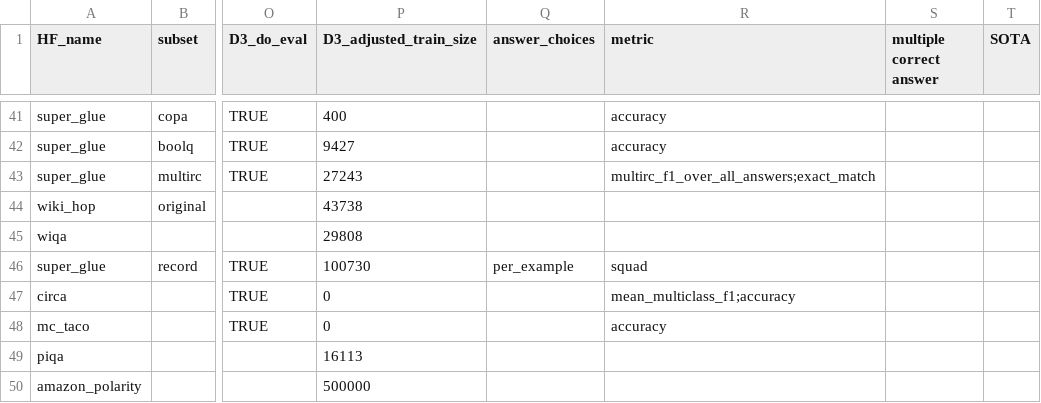
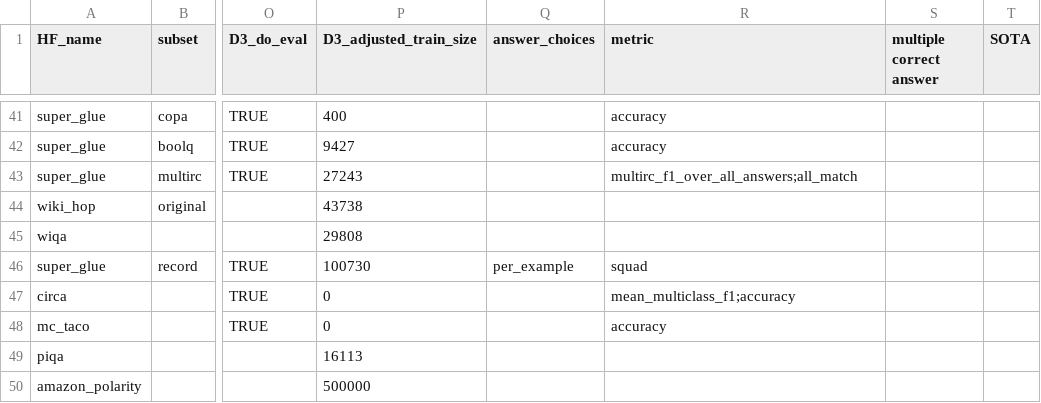
Before and after one commit to bigscience-workshop/promptsource, a CSV file: promptsource/seqio_tasks/experiment_D4.csv, drawn as a sheet; only a part is shown, gaps mark what is left out; the diff names each change by its address in the sheet, - before the commit and + after, or states it on an @@ line.

Commit message:
exact_match was renamed all_match in t5
https://github.com/google-research/text-to-text-transfer-transformer/commit/7083d15d3c282f880ff9f8e8ab217f372a8a2d8f

```diff
--- a/promptsource/seqio_tasks/experiment_D4.csv
+++ b/promptsource/seqio_tasks/experiment_D4.csv
-R43 (metric): multirc_f1_over_all_answers;exact_match
+R43 (metric): multirc_f1_over_all_answers;all_match
```
